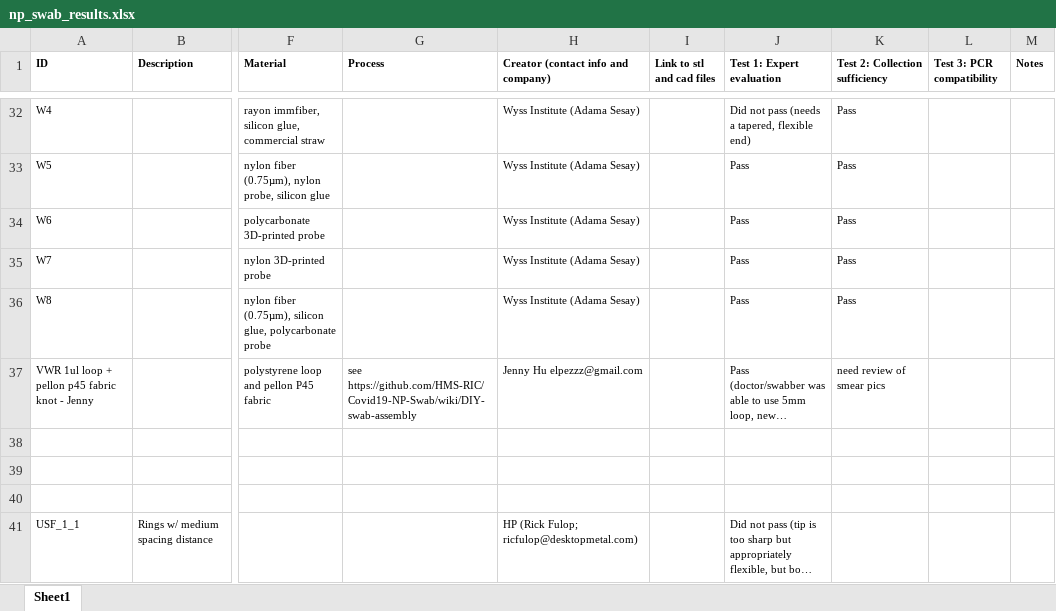
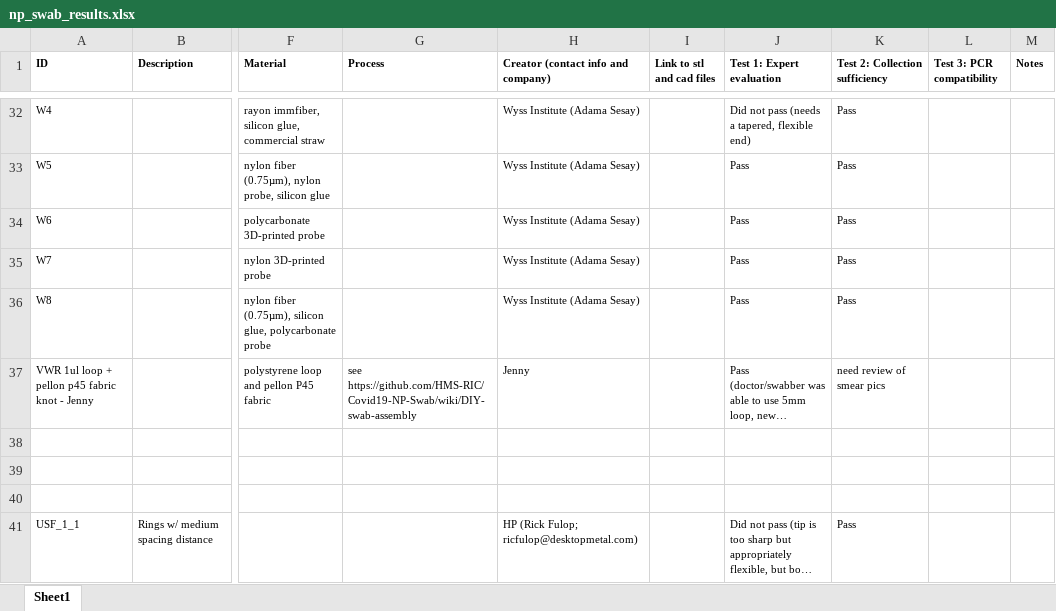
Before and after one commit to Hurley-Natick/Covid19-NP-Swab, an Excel workbook: Results/np_swab_results.xlsx, sheet Sheet1, drawn as a sheet; only a part is shown, gaps mark what is left out; long unchanged cells end in …; values as stored, in another font and other column widths than the file's, no borders; the diff covers the shown part only; the diff names each change by its address in the sheet, - before the commit and + after, or states it on an @@ line.

```diff
--- a/Results/np_swab_results.xlsx (sheet Sheet1)
+++ b/Results/np_swab_results.xlsx (sheet Sheet1)
-H37: Jenny Hu elpezzz@gmail.com
+H37: Jenny
-K41 (Test 2: Collection sufficiency): (empty)
+K41 (Test 2: Collection sufficiency): Pass
```
Also changed, not shown: 42 edited cells and cell formats elsewhere in this sheet, 2 other files.
